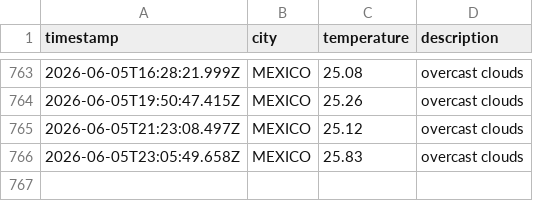
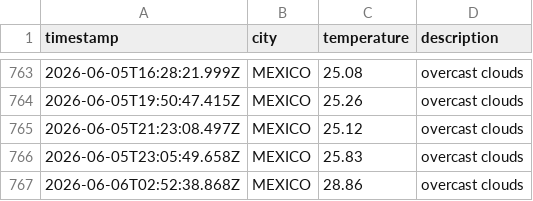
Before and after one commit to Tanjya/weatherAppJS, a CSV file: data/weather_log.csv, drawn as a sheet; only a part is shown, gaps mark what is left out.

```diff
--- a/data/weather_log.csv
+++ b/data/weather_log.csv
@@ -766 +766,2 @@ timestamp,city,temperature,description
 2026-06-05T23:05:49.658Z,MEXICO,25.83,overcast clouds
+2026-06-06T02:52:38.868Z,MEXICO,28.86,overcast clouds
```
Also changed, not shown: 1 other file.
